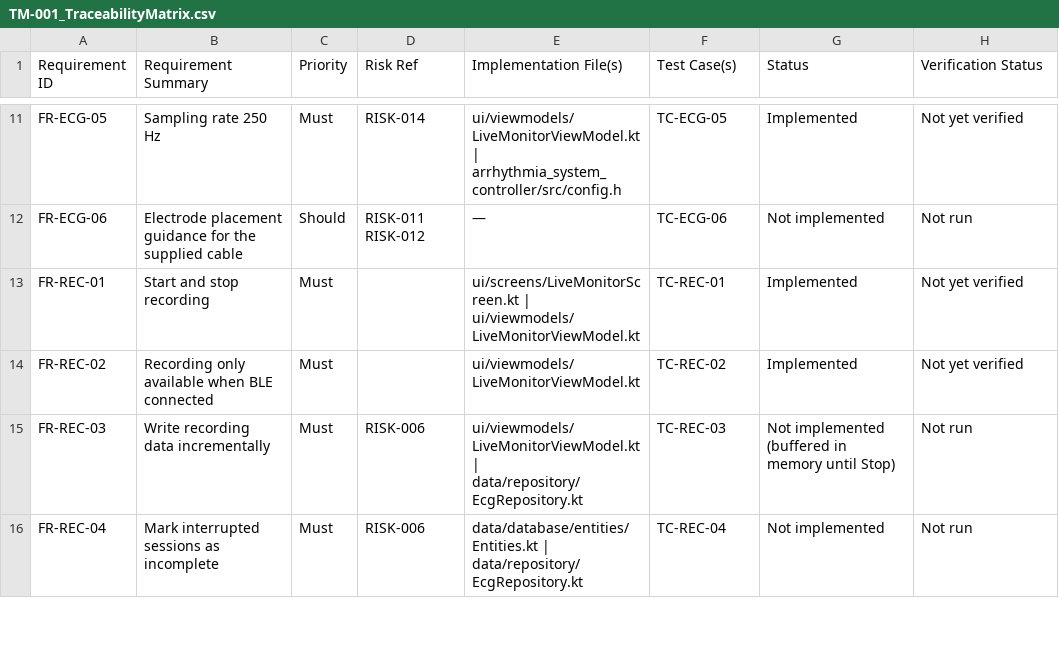
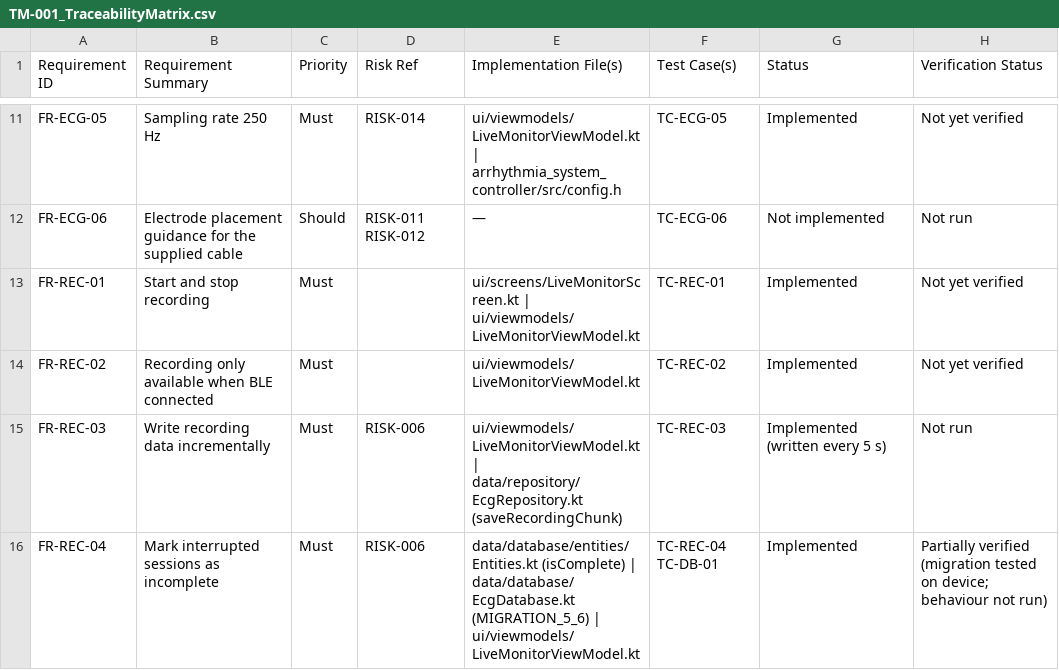
Before and after one commit to Olivermoberg98/Arrhythmia-detection-system, a CSV file: docs/regulatory/TM-001_TraceabilityMatrix.csv, drawn as a sheet; only a part is shown, gaps mark what is left out; the diff covers the shown part only.

```diff
--- a/docs/regulatory/TM-001_TraceabilityMatrix.csv
+++ b/docs/regulatory/TM-001_TraceabilityMatrix.csv
@@ -14,3 +14,3 @@ FR-REC-01,Start and stop recording,Must,,ui/screens/LiveMonitorScreen.kt | ui/vi
 FR-REC-02,Recording only available when BLE connected,Must,,ui/viewmodels/LiveMonitorViewModel.kt,TC-REC-02,Implemented,Not yet verified
-FR-REC-03,Write recording data incrementally,Must,RISK-006,ui/viewmodels/LiveMonitorViewModel.kt | data/repository/EcgRepository.kt,TC-REC-03,Not implemented (buffered in memory until Stop),Not run
-FR-REC-04,Mark interrupted sessions as incomplete,Must,RISK-006,data/database/entities/Entities.kt | data/repository/EcgRepository.kt,TC-REC-04,Not implemented,Not run
+FR-REC-03,Write recording data incrementally,Must,RISK-006,ui/viewmodels/LiveMonitorViewModel.kt | data/repository/EcgRepository.kt (saveRecordingChunk),TC-REC-03,Implemented (written every 5 s),Not run
+FR-REC-04,Mark interrupted sessions as incomplete,Must,RISK-006,data/database/entities/Entities.kt (isComplete) | data/database/EcgDatabase.kt (MIGRATION_5_6) | ui/viewmodels/LiveMonitorViewModel.kt,TC-REC-04 TC-DB-01,Implemented,Partially verified (migration tested on device; behaviour not run)
```
Also changed, not shown: 20 edited cells elsewhere in this file, 6 other files.
